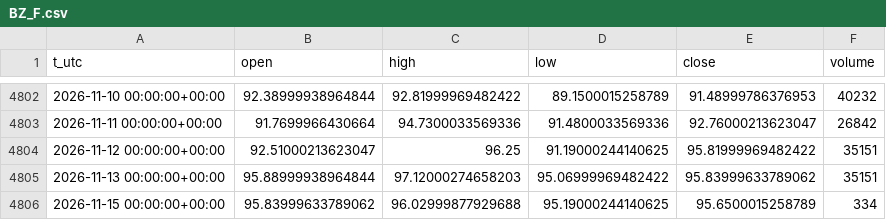
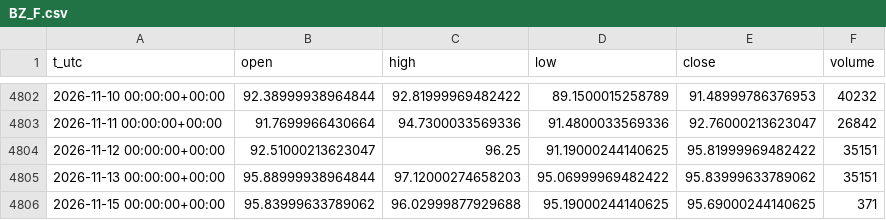
Before and after one commit to egedogann/piyasa-veri, a CSV file: data/d1/BZ_F.csv, drawn as a sheet; only a part is shown, gaps mark what is left out.

```diff
--- a/data/d1/BZ_F.csv
+++ b/data/d1/BZ_F.csv
@@ -4805,2 +4805,2 @@ t_utc,open,high,low,close,volume
 2026-11-13 00:00:00+00:00,95.88999938964844,97.12000274658203,95.06999969482422,95.83999633789062,35151
-2026-11-15 00:00:00+00:00,95.83999633789062,96.02999877929688,95.19000244140625,95.6500015258789,334
+2026-11-15 00:00:00+00:00,95.83999633789062,96.02999877929688,95.19000244140625,95.69000244140625,371
```
Also changed, not shown: data/d1/BTC_USD.csv, data/d1/CL_F.csv, 16 other files.
